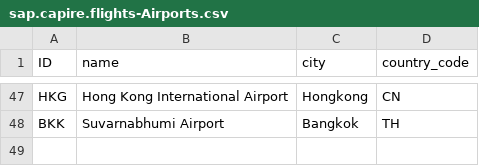
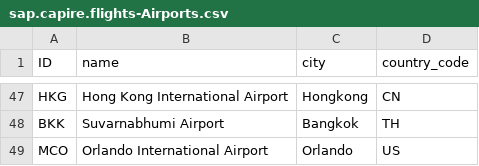
Before and after one commit to capire/xflights, a CSV file: db/data/sap.capire.flights-Airports.csv, drawn as a sheet; only a part is shown, gaps mark what is left out; the diff names each change by its address in the sheet, - before the commit and + after, or states it on an @@ line.

```diff
--- a/db/data/sap.capire.flights-Airports.csv
+++ b/db/data/sap.capire.flights-Airports.csv
+row 49: MCO | Orlando International Airport | Orlando | US
```
Also changed, not shown: apis/data-service/data/sap.capire.flights.data.Airports.csv, db/data/sap.capire.flights-FlightConnections.csv.
